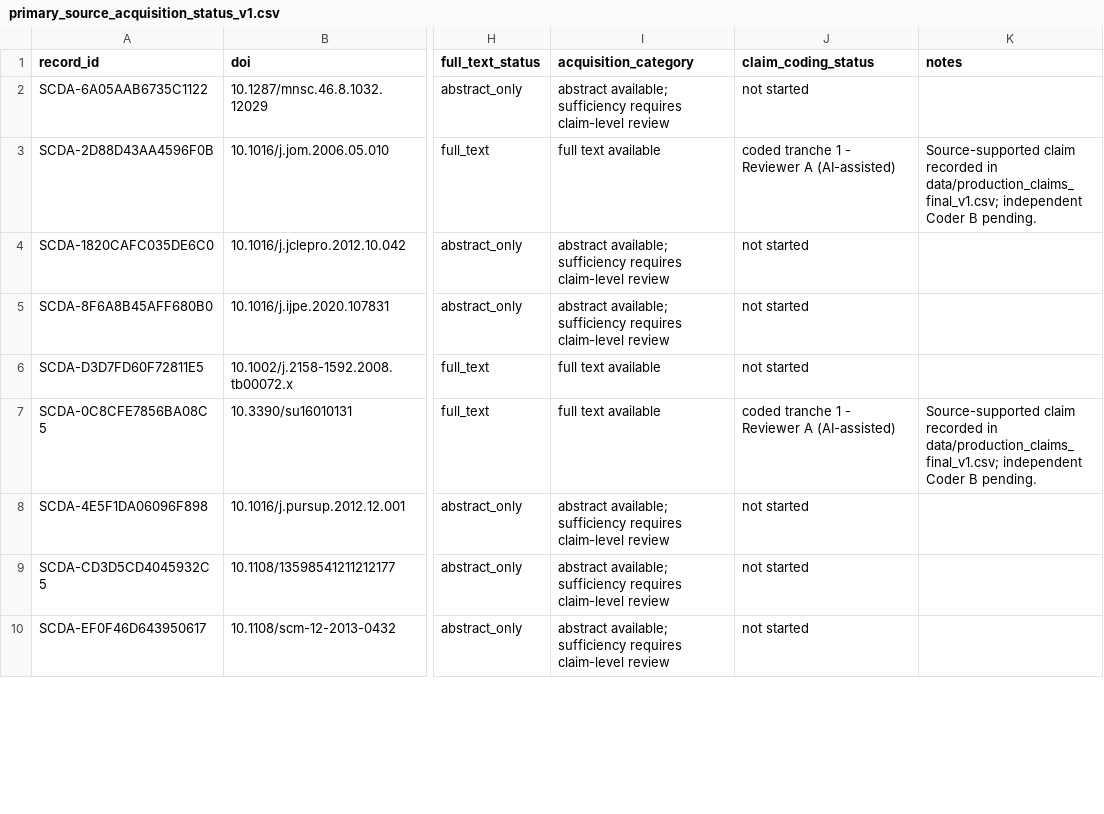
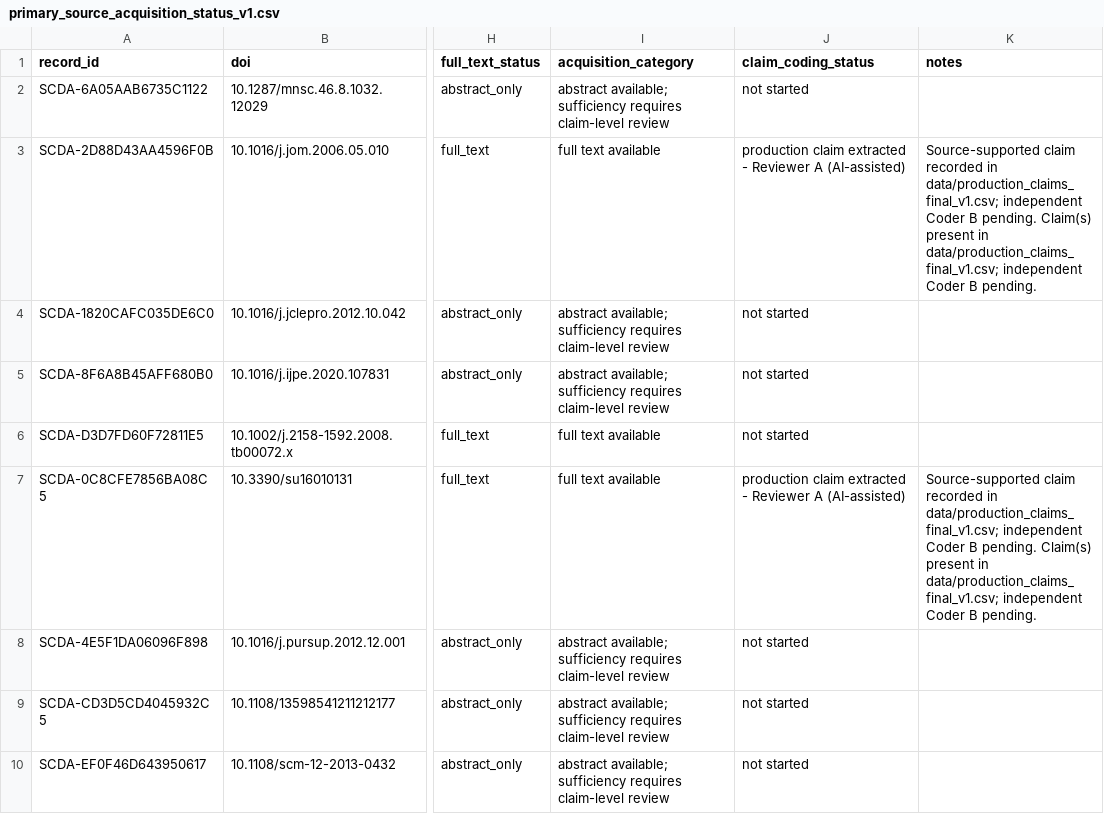
Before and after one commit to Arithmetic-Power-Geometry/Supply-Chain-Decision-Architecture, a CSV file: data/frozen/primary_source_acquisition_status_v1.csv, drawn as a sheet; only a part is shown, gaps mark what is left out; the diff covers the shown part only; the diff names each change by its address in the sheet, - before the commit and + after, or states it on an @@ line.

Commit message:
Synchronize acquisition queue with production claim ledger

```diff
--- a/data/frozen/primary_source_acquisition_status_v1.csv
+++ b/data/frozen/primary_source_acquisition_status_v1.csv
-J3 (claim_coding_status): coded tranche 1 - Reviewer…
+J3 (claim_coding_status): production claim extracted - Reviewer…
-K3 (notes): …B pending.
+K3 (notes): …B pending. Claim(s) present in data/production_claims_final_v1.csv; independent Coder B pending.
-J7 (claim_coding_status): coded tranche 1 - Reviewer…
+J7 (claim_coding_status): production claim extracted - Reviewer…
-K7 (notes): …B pending.
+K7 (notes): …B pending. Claim(s) present in data/production_claims_final_v1.csv; independent Coder B pending.
```
Also changed, not shown: 48 edited cells elsewhere in this file.
